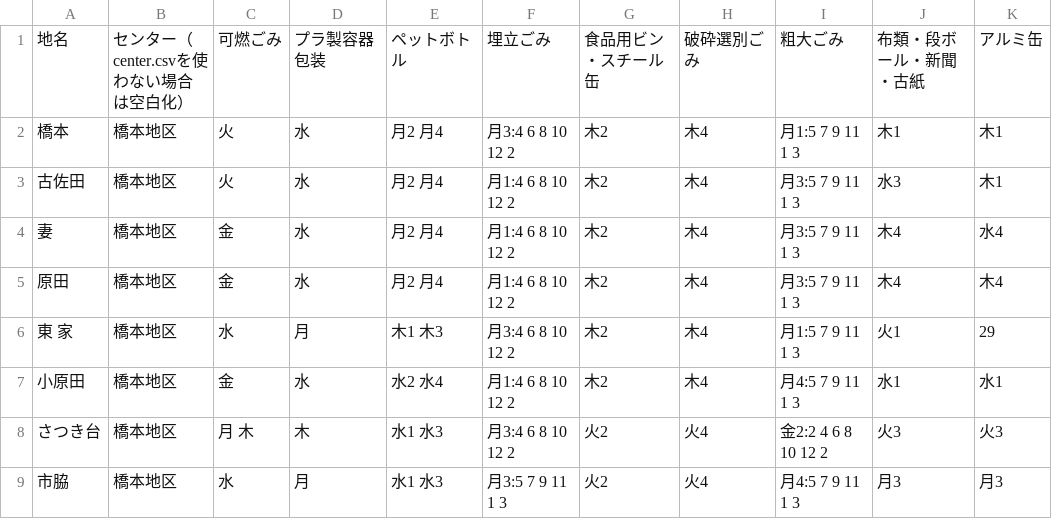
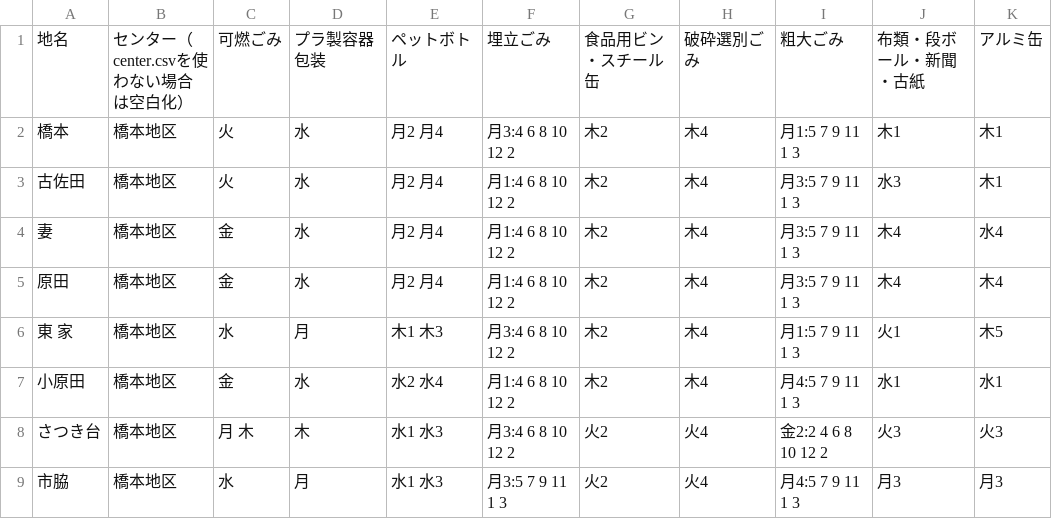
Before and after one commit to hashimoto-shi/5374.github.io, a CSV file: data/area_days.csv, drawn as a sheet.

Commit message:
bug fix

```diff
--- a/data/area_days.csv
+++ b/data/area_days.csv
@@ -5,3 +5,3 @@
 原田,橋本地区,金,水,月2 月4,月1:4 6 8 10 12 2,木2,木4,月3:5 7 9 11 1 3,木4,木4
-東 家,橋本地区,水,月,木1 木3,月3:4 6 8 10 12 2,木2,木4,月1:5 7 9 11 1 3,火1,29
+東 家,橋本地区,水,月,木1 木3,月3:4 6 8 10 12 2,木2,木4,月1:5 7 9 11 1 3,火1,木5
 小原田,橋本地区,金,水,水2 水4,月1:4 6 8 10 12 2,木2,木4,月4:5 7 9 11 1 3,水1,水1
```
